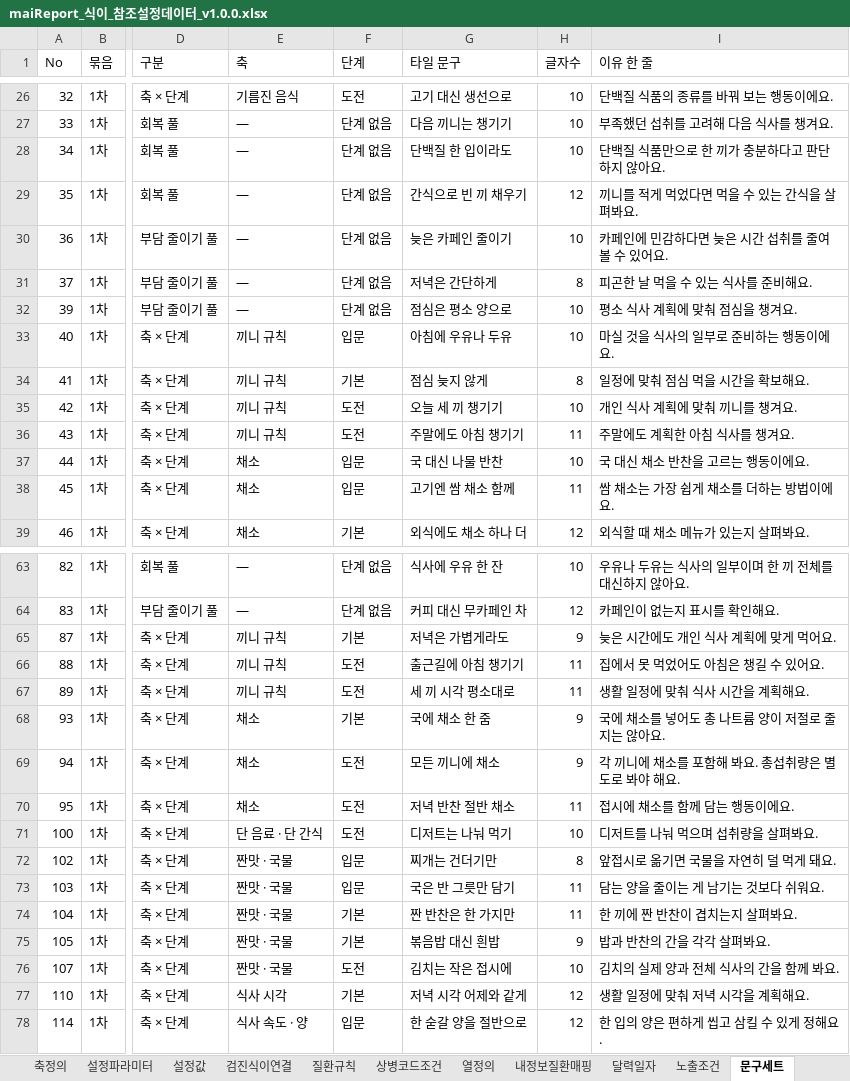
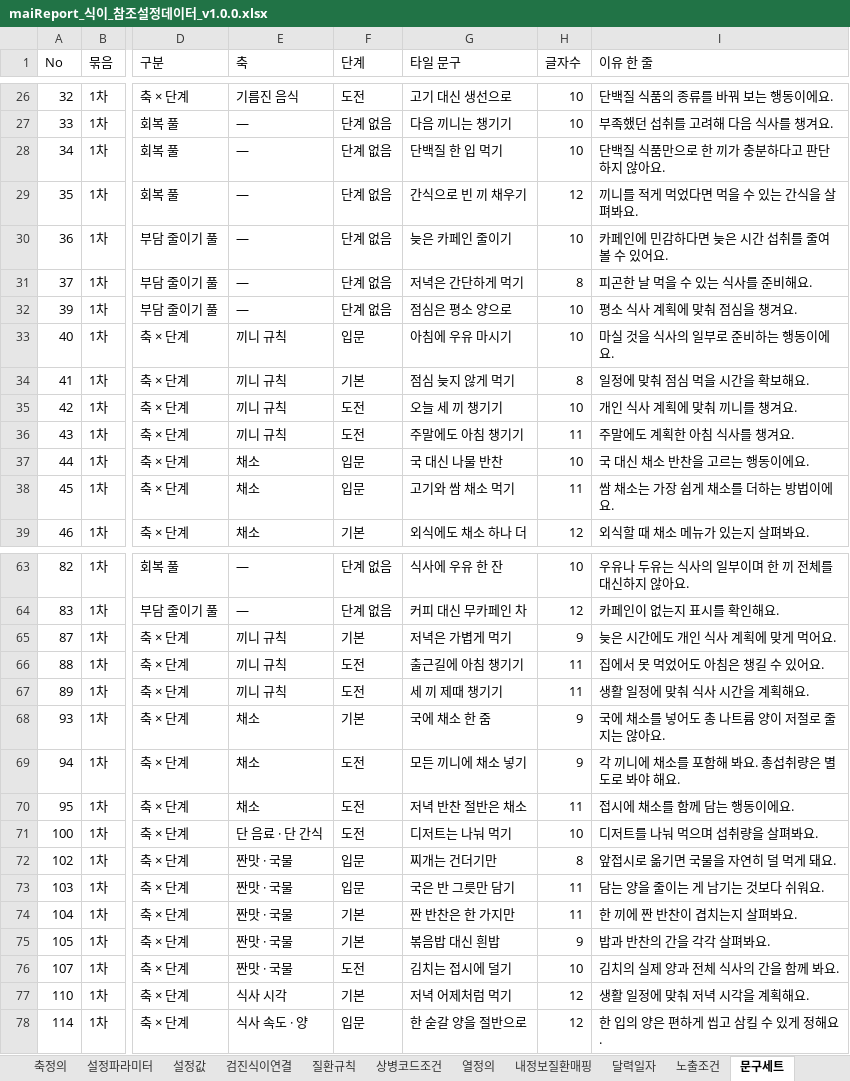
Before and after one commit to srleeinkorea/Project_maiReport, an Excel workbook: outputs/mai-report-policy/식이/maiReport_식이_참조설정데이터_v1.0.0.xlsx, sheet 문구세트, drawn as a sheet; only a part is shown, gaps mark what is left out; values as stored, in another font and other column widths than the file's, no cell formats; table styles not drawn; the diff covers the shown part only; the diff names each change by its address in the sheet, - before the commit and + after, or states it on an @@ line.

```diff
--- a/outputs/mai-report-policy/식이/maiReport_식이_참조설정데이터_v1.0.0.xlsx (sheet 문구세트)
+++ b/outputs/mai-report-policy/식이/maiReport_식이_참조설정데이터_v1.0.0.xlsx (sheet 문구세트)
-G28 (타일 문구): 단백질 한 입이라도
+G28 (타일 문구): 단백질 한 입 먹기
-G31 (타일 문구): 저녁은 간단하게
+G31 (타일 문구): 저녁은 간단하게 먹기
-G33 (타일 문구): 아침에 우유나 두유
+G33 (타일 문구): 아침에 우유 마시기
-G34 (타일 문구): 점심 늦지 않게
+G34 (타일 문구): 점심 늦지 않게 먹기
-G38 (타일 문구): 고기엔 쌈 채소 함께
+G38 (타일 문구): 고기와 쌈 채소 먹기
-G65 (타일 문구): 저녁은 가볍게라도
+G65 (타일 문구): 저녁은 가볍게 먹기
-G67 (타일 문구): 세 끼 시각 평소대로
+G67 (타일 문구): 세 끼 제때 챙기기
-G69 (타일 문구): 모든 끼니에 채소
+G69 (타일 문구): 모든 끼니에 채소 넣기
-G70 (타일 문구): 저녁 반찬 절반 채소
+G70 (타일 문구): 저녁 반찬 절반은 채소
-G76 (타일 문구): 김치는 작은 접시에
+G76 (타일 문구): 김치는 접시에 덜기
-G77 (타일 문구): 저녁 시각 어제와 같게
+G77 (타일 문구): 저녁 어제처럼 먹기
```
Also changed, not shown: 16 edited cells elsewhere in this sheet, cell formats, outputs/mai-report-policy/식이/maiReport_식이_개발전달_데이터계약_v1.0.0.xlsx, 19 other files.
